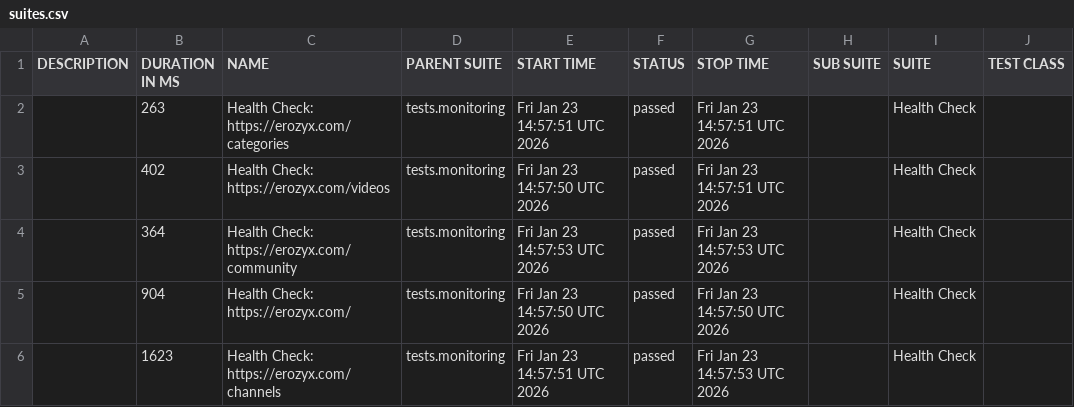
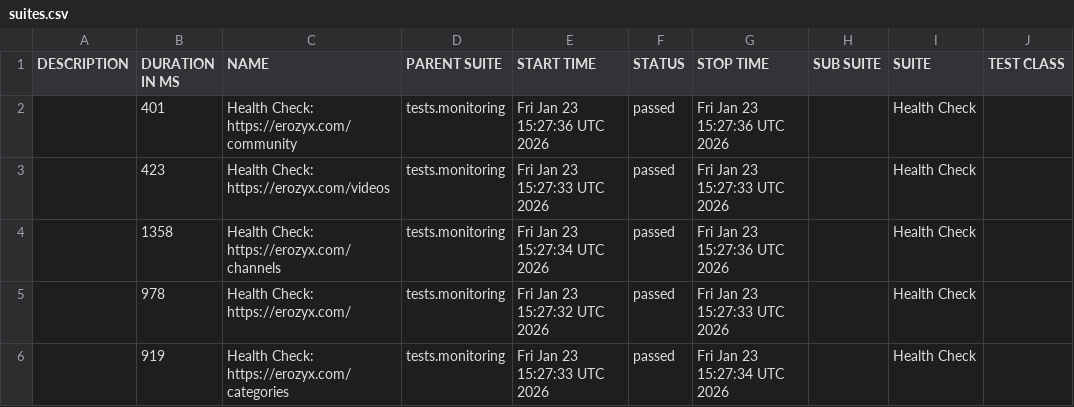
Before and after one commit to mike-novozhenov/AUTOMATION_VTUBE, a CSV file: data/suites.csv, drawn as a sheet; only a part is shown; the diff names each change by its address in the sheet, - before the commit and + after, or states it on an @@ line.

```diff
--- a/data/suites.csv
+++ b/data/suites.csv
-B2 (DURATION IN MS): 263
+B2 (DURATION IN MS): 401
-C2 (NAME): Health Check: https://erozyx.com/categories
+C2 (NAME): Health Check: https://erozyx.com/community
-E2 (START TIME): Fri Jan 23 14:57:51 UTC 2026
+E2 (START TIME): Fri Jan 23 15:27:36 UTC 2026
-G2 (STOP TIME): Fri Jan 23 14:57:51 UTC 2026
+G2 (STOP TIME): Fri Jan 23 15:27:36 UTC 2026
-B3 (DURATION IN MS): 402
+B3 (DURATION IN MS): 423
-E3 (START TIME): Fri Jan 23 14:57:50 UTC 2026
+E3 (START TIME): Fri Jan 23 15:27:33 UTC 2026
-G3 (STOP TIME): Fri Jan 23 14:57:51 UTC 2026
+G3 (STOP TIME): Fri Jan 23 15:27:33 UTC 2026
-B4 (DURATION IN MS): 364
+B4 (DURATION IN MS): 1358
-C4 (NAME): Health Check: https://erozyx.com/community
+C4 (NAME): Health Check: https://erozyx.com/channels
-E4 (START TIME): Fri Jan 23 14:57:53 UTC 2026
+E4 (START TIME): Fri Jan 23 15:27:34 UTC 2026
-G4 (STOP TIME): Fri Jan 23 14:57:53 UTC 2026
+G4 (STOP TIME): Fri Jan 23 15:27:36 UTC 2026
-B5 (DURATION IN MS): 904
+B5 (DURATION IN MS): 978
-E5 (START TIME): Fri Jan 23 14:57:50 UTC 2026
+E5 (START TIME): Fri Jan 23 15:27:32 UTC 2026
-G5 (STOP TIME): Fri Jan 23 14:57:50 UTC 2026
+G5 (STOP TIME): Fri Jan 23 15:27:33 UTC 2026
-B6 (DURATION IN MS): 1623
+B6 (DURATION IN MS): 919
-C6 (NAME): Health Check: https://erozyx.com/channels
+C6 (NAME): Health Check: https://erozyx.com/categories
-E6 (START TIME): Fri Jan 23 14:57:51 UTC 2026
+E6 (START TIME): Fri Jan 23 15:27:33 UTC 2026
-G6 (STOP TIME): Fri Jan 23 14:57:53 UTC 2026
+G6 (STOP TIME): Fri Jan 23 15:27:34 UTC 2026
```
Also changed, not shown: 41 other files.
